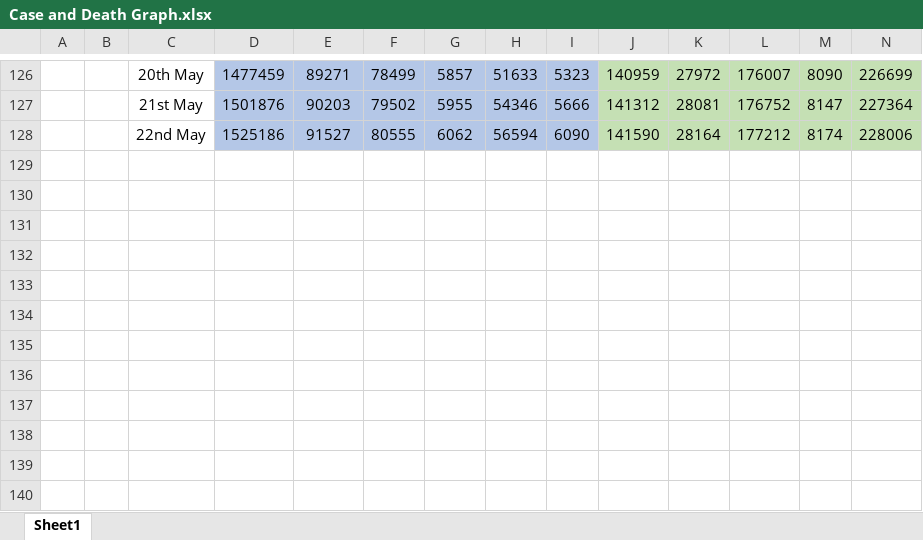
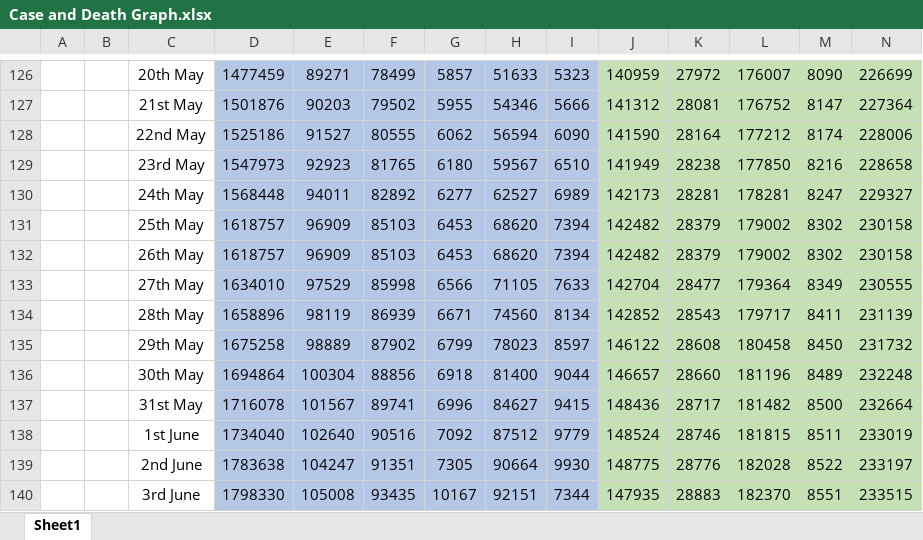
Before and after one commit to CalcsparBen/CoronaGraph, an Excel workbook: Case and Death Graph.xlsx, sheet Sheet1, drawn as a sheet; only a part is shown, gaps mark what is left out; values as stored, in another font and other column widths than the file's, no borders; rows hold the shown columns only; the diff names each change by its address in the sheet, - before the commit and + after, or states it on an @@ line.

Commit message:
Update Case and Death Graph.xlsx

```diff
--- a/Case and Death Graph.xlsx (sheet Sheet1)
+++ b/Case and Death Graph.xlsx (sheet Sheet1)
+row 129:  |  | 23rd May | 1547973 | 92923 | 81765 | 6180 | 59567 | 6510 | 141949 | 28238 | 177850 | 8216 | 228658
+row 130:  |  | 24th May | 1568448 | 94011 | 82892 | 6277 | 62527 | 6989 | 142173 | 28281 | 178281 | 8247 | 229327
+row 131:  |  | 25th May | 1618757 | 96909 | 85103 | 6453 | 68620 | 7394 | 142482 | 28379 | 179002 | 8302 | 230158
+row 132:  |  | 26th May | 1618757 | 96909 | 85103 | 6453 | 68620 | 7394 | 142482 | 28379 | 179002 | 8302 | 230158
+row 133:  |  | 27th May | 1634010 | 97529 | 85998 | 6566 | 71105 | 7633 | 142704 | 28477 | 179364 | 8349 | 230555
+row 134:  |  | 28th May | 1658896 | 98119 | 86939 | 6671 | 74560 | 8134 | 142852 | 28543 | 179717 | 8411 | 231139
+row 135:  |  | 29th May | 1675258 | 98889 | 87902 | 6799 | 78023 | 8597 | 146122 | 28608 | 180458 | 8450 | 231732
+row 136:  |  | 30th May | 1694864 | 100304 | 88856 | 6918 | 81400 | 9044 | 146657 | 28660 | 181196 | 8489 | 232248
+row 137:  |  | 31st May | 1716078 | 101567 | 89741 | 6996 | 84627 | 9415 | 148436 | 28717 | 181482 | 8500 | 232664
+row 138:  |  | 1st June | 1734040 | 102640 | 90516 | 7092 | 87512 | 9779 | 148524 | 28746 | 181815 | 8511 | 233019
+row 139:  |  | 2nd June | 1783638 | 104247 | 91351 | 7305 | 90664 | 9930 | 148775 | 28776 | 182028 | 8522 | 233197
+row 140:  |  | 3rd June | 1798330 | 105008 | 93435 | 10167 | 92151 | 7344 | 147935 | 28883 | 182370 | 8551 | 233515
```
